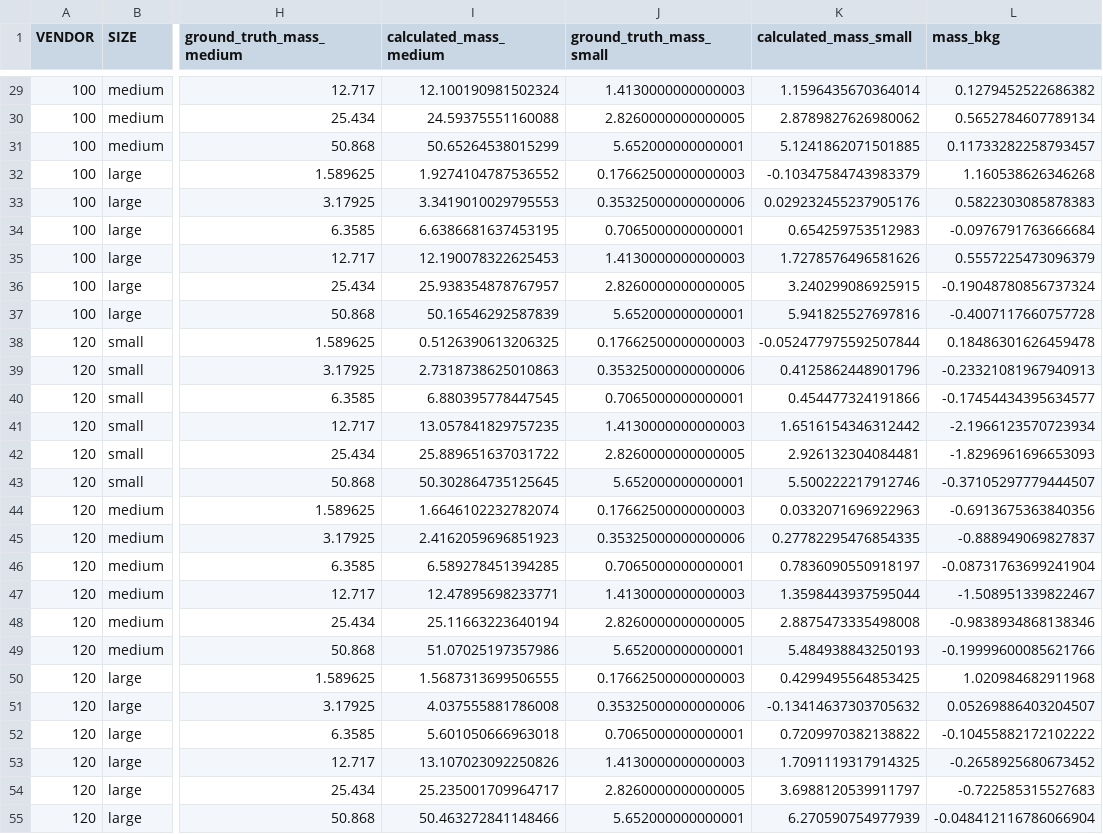
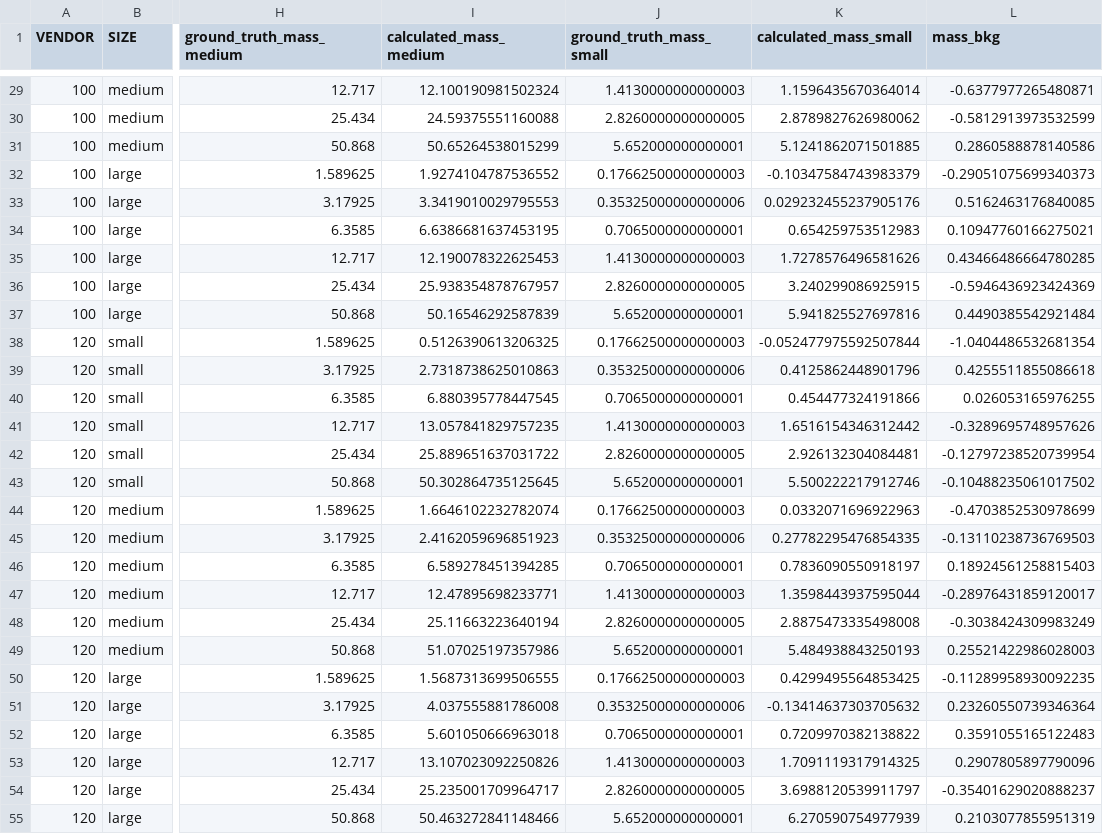
Before and after one commit to MolloiLab/cac-simulation, a CSV file: output_new/volume_fraction/full2.csv, drawn as a sheet; only a part is shown, gaps mark what is left out; the diff covers the shown part only; the diff names each change by its address in the sheet, - before the commit and + after, or states it on an @@ line.

```diff
--- a/output_new/volume_fraction/full2.csv
+++ b/output_new/volume_fraction/full2.csv
-L29 (mass_bkg): 0.1279452522686382
+L29 (mass_bkg): -0.6377977265480871
-L30 (mass_bkg): 0.5652784607789134
+L30 (mass_bkg): -0.5812913973532599
-L31 (mass_bkg): 0.11733282258793457
+L31 (mass_bkg): 0.2860588878140586
-L32 (mass_bkg): 1.160538626346268
+L32 (mass_bkg): -0.29051075699340373
-L33 (mass_bkg): 0.5822303085878383
+L33 (mass_bkg): 0.5162463176840085
-L34 (mass_bkg): -0.0976791763666684
+L34 (mass_bkg): 0.10947760166275021
-L35 (mass_bkg): 0.5557225473096379
+L35 (mass_bkg): 0.43466486664780285
-L36 (mass_bkg): -0.19048780856737324
+L36 (mass_bkg): -0.5946436923424369
-L37 (mass_bkg): -0.4007117660757728
+L37 (mass_bkg): 0.4490385542921484
-L38 (mass_bkg): 0.18486301626459478
+L38 (mass_bkg): -1.0404486532681354
-L39 (mass_bkg): -0.23321081967940913
+L39 (mass_bkg): 0.4255511855086618
-L40 (mass_bkg): -0.17454434395634577
+L40 (mass_bkg): 0.026053165976255
-L41 (mass_bkg): -2.1966123570723934
+L41 (mass_bkg): -0.3289695748957626
-L42 (mass_bkg): -1.8296961696653093
+L42 (mass_bkg): -0.12797238520739954
-L43 (mass_bkg): -0.37105297779444507
+L43 (mass_bkg): -0.10488235061017502
-L44 (mass_bkg): -0.6913675363840356
+L44 (mass_bkg): -0.4703852530978699
-L45 (mass_bkg): -0.888949069827837
+L45 (mass_bkg): -0.13110238736769503
-L46 (mass_bkg): -0.08731763699241904
+L46 (mass_bkg): 0.18924561258815403
-L47 (mass_bkg): -1.508951339822467
+L47 (mass_bkg): -0.28976431859120017
-L48 (mass_bkg): -0.9838934868138346
+L48 (mass_bkg): -0.3038424309983249
-L49 (mass_bkg): -0.19999600085621766
+L49 (mass_bkg): 0.25521422986028003
-L50 (mass_bkg): 1.020984682911968
+L50 (mass_bkg): -0.11289958930092235
-L51 (mass_bkg): 0.05269886403204507
+L51 (mass_bkg): 0.23260550739346364
-L52 (mass_bkg): -0.10455882172102222
+L52 (mass_bkg): 0.3591055165122483
-L53 (mass_bkg): -0.2658925680673452
+L53 (mass_bkg): 0.2907805897790096
-L54 (mass_bkg): -0.722585315527683
+L54 (mass_bkg): -0.35401629020888237
-L55 (mass_bkg): -0.048412116786066904
+L55 (mass_bkg): 0.2103077855951319
```
Also changed, not shown: 45 edited cells elsewhere in this file, output_new/agatston/full2.csv, output_new/integrated/full2.csv, 29 other files.
